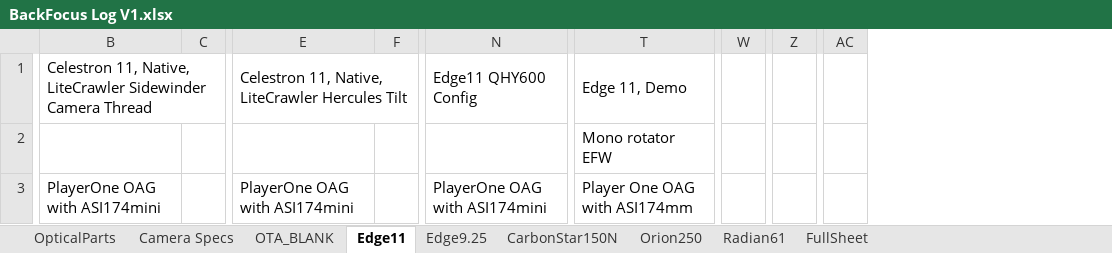
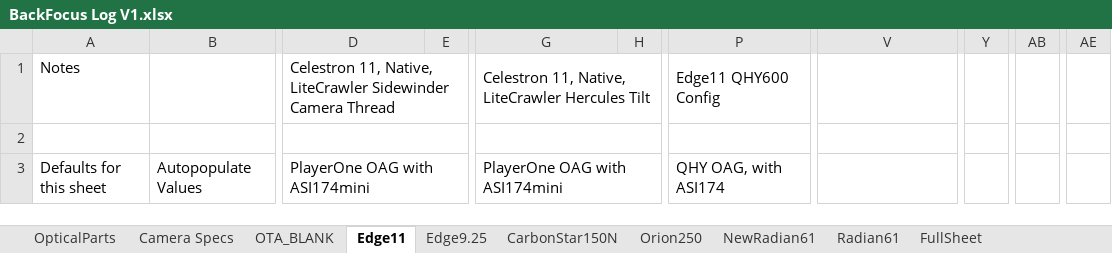
Before and after one commit to brentmantooth/BackFocusManager, an Excel workbook: BackFocus Log V1.xlsx, sheet Edge11, drawn as a sheet; only a part is shown, gaps mark what is left out; values as stored, in another font and other column widths than the file's, no cell formats; conditional formats not drawn; removed rows and columns are numbered as before the commit, all else as after; the diff covers the shown part only; the diff names each change by its address in the sheet, - before the commit and + after, or states it on an @@ line.

```diff
--- a/BackFocus Log V1.xlsx (sheet Edge11)
+++ b/BackFocus Log V1.xlsx (sheet Edge11)
+sheet tab: NewRadian61
+column A, rows 1-3: Notes |  | Defaults for this sheet
+column B, row 3: Autopopulate Values
-column W, empty
+column Y, empty
-column Z, empty
+column AB, empty
-column AC, empty
+column AE, empty
-V1: Edge 11, Demo
+V1: (empty)
+D2:E2 merged
+G2:H2 merged
+P2:Q2 merged
-V2: Mono rotator EFW
+V2: (empty)
+V2:W2 merged
+D3:E3 merged
+G3:H3 merged
-P3: PlayerOne OAG with ASI174mini
+P3: QHY OAG, with ASI174
+P3:Q3 merged
-V3: Player One OAG with ASI174mm
+V3: (empty)
+V3:W3 merged
```
Also changed, not shown: 5 added rows, 8 removed rows, 130 edited cells and merged cells elsewhere in this sheet, sheet CarbonStar150N, sheet Orion250, sheet OTA_BLANK, sheet Edge9.25, sheet Radian61, sheet Camera Specs, 2 more sheets, cell formats, formulas that keep their value.
